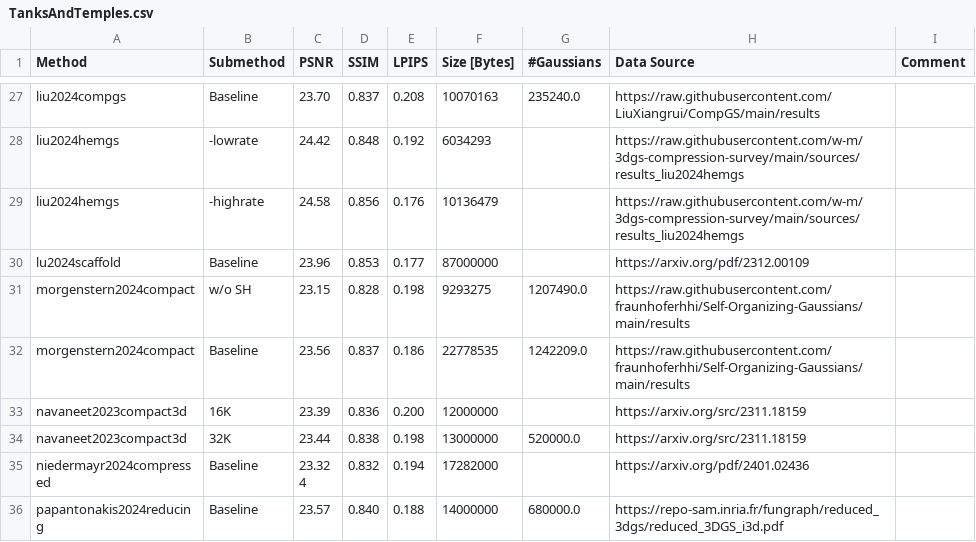
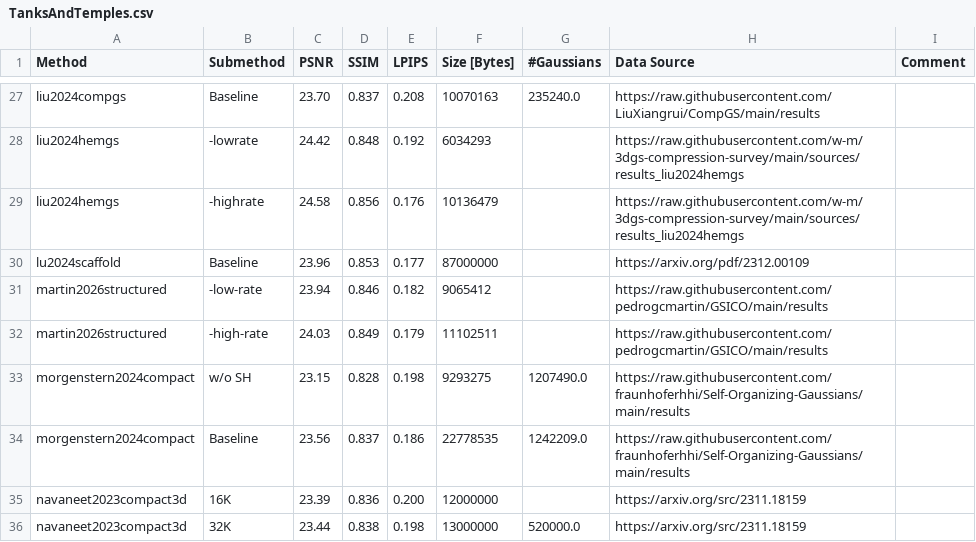
Before and after one commit to w-m/3dgs-compression-survey, a CSV file: results/TanksAndTemples.csv, drawn as a sheet; only a part is shown, gaps mark what is left out; the shorter side is filled out with more unchanged rows; the diff names each change by its address in the sheet, - before the commit and + after, or states it on an @@ line.

```diff
--- a/results/TanksAndTemples.csv
+++ b/results/TanksAndTemples.csv
+row 31: martin2026structured | -low-rate | 23.94 | 0.846 | 0.182 | 9065412 |  | https://raw.githubusercontent.com/pedrogcmartin/GSICO/main/results
+row 32: martin2026structured | -high-rate | 24.03 | 0.849 | 0.179 | 11102511 |  | https://raw.githubusercontent.com/pedrogcmartin/GSICO/main/results
```
Also changed, not shown: results/DeepBlending.csv, results/MipNeRF360.csv, 8 other files.
